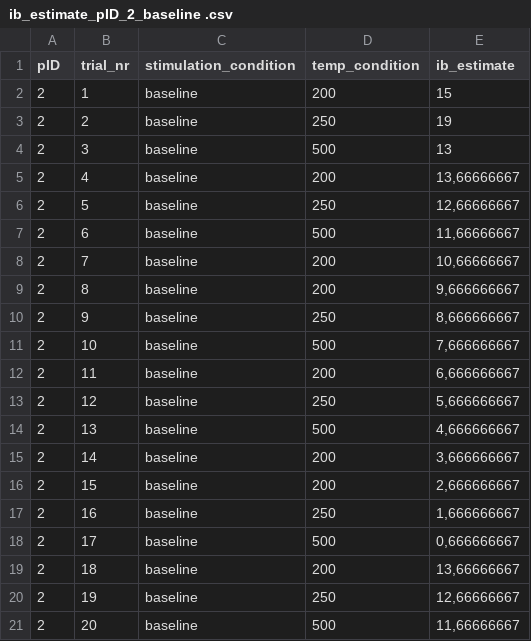
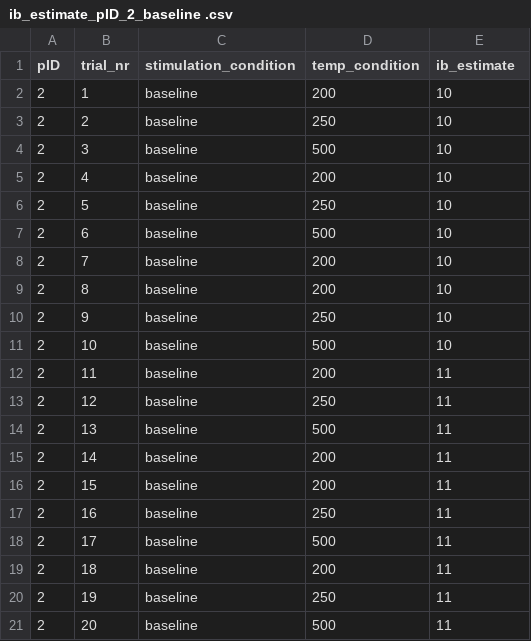
Before and after one commit to lukasgehrke/2021-fastReach, a CSV file: analyses/Leonie_tests/fake_data/ib_estimate/ib_estimate_pID_2_baseline .csv, drawn as a sheet.

```diff
--- a/analyses/Leonie_tests/fake_data/ib_estimate/ib_estimate_pID_2_baseline .csv
+++ b/analyses/Leonie_tests/fake_data/ib_estimate/ib_estimate_pID_2_baseline .csv
@@ -1,21 +1,21 @@
 pID;trial_nr;stimulation_condition;temp_condition;ib_estimate
-2;1;baseline;200;15
-2;2;baseline;250;19
-2;3;baseline;500;13
-2;4;baseline;200;13,66666667
-2;5;baseline;250;12,66666667
-2;6;baseline;500;11,66666667
-2;7;baseline;200;10,66666667
-2;8;baseline;200;9,666666667
-2;9;baseline;250;8,666666667
-2;10;baseline;500;7,666666667
-2;11;baseline;200;6,666666667
-2;12;baseline;250;5,666666667
-2;13;baseline;500;4,666666667
-2;14;baseline;200;3,666666667
-2;15;baseline;200;2,666666667
-2;16;baseline;250;1,666666667
-2;17;baseline;500;0,666666667
-2;18;baseline;200;13,66666667
-2;19;baseline;250;12,66666667
-2;20;baseline;500;11,66666667
+2;1;baseline;200;10
+2;2;baseline;250;10
+2;3;baseline;500;10
+2;4;baseline;200;10
+2;5;baseline;250;10
+2;6;baseline;500;10
+2;7;baseline;200;10
+2;8;baseline;200;10
+2;9;baseline;250;10
+2;10;baseline;500;10
+2;11;baseline;200;11
+2;12;baseline;250;11
+2;13;baseline;500;11
+2;14;baseline;200;11
+2;15;baseline;200;11
+2;16;baseline;250;11
+2;17;baseline;500;11
+2;18;baseline;200;11
+2;19;baseline;250;11
+2;20;baseline;500;11
```
Also changed, not shown: analyses/Leonie_tests/fake_data/ib_estimate/ib_estimate_pID_1_baseline.csv, analyses/Leonie_tests/fake_data/ib_estimate/ib_estimate_pID_1_eeg.csv, 13 other files.
